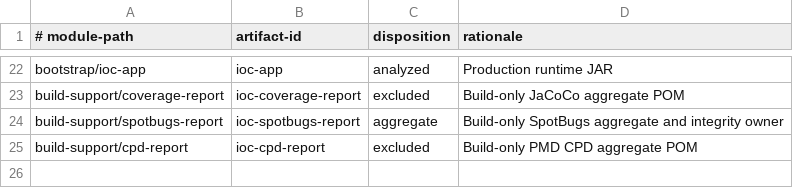
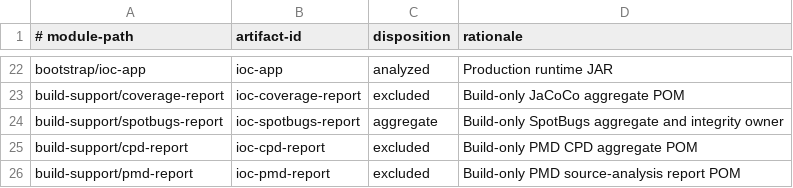
Before and after one commit to xORex-LC/ioc-extractor, a TSV file: build-support/spotbugs-report/spotbugs-scope.tsv, drawn as a sheet; only a part is shown, gaps mark what is left out; the diff names each change by its address in the sheet, - before the commit and + after, or states it on an @@ line.

Commit message:
BUILD: add opt-in PMD source evaluation

```diff
--- a/build-support/spotbugs-report/spotbugs-scope.tsv
+++ b/build-support/spotbugs-report/spotbugs-scope.tsv
+row 26: build-support/pmd-report | ioc-pmd-report | excluded | Build-only PMD source-analysis report POM
```
Also changed, not shown: 9 other files.
